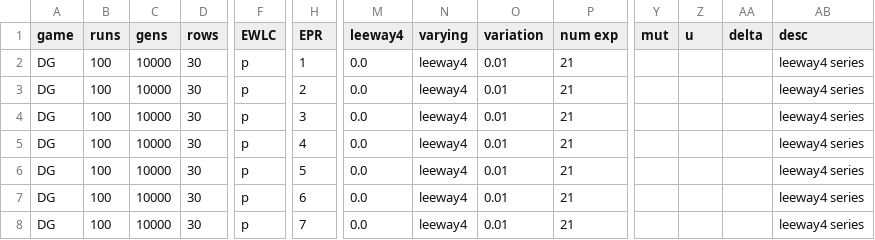
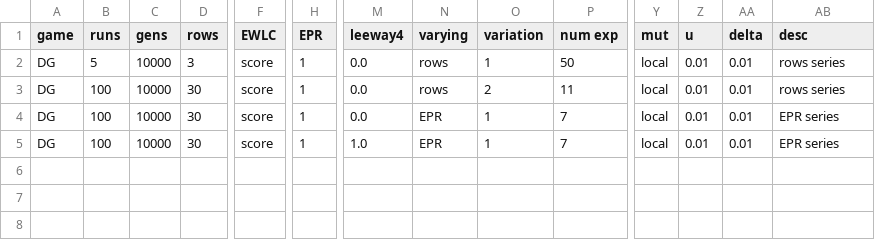
Before and after one commit to EvanORiordan/evoUG2, a CSV file: config.csv, drawn as a sheet; only a part is shown, gaps mark what is left out; rows hold the shown columns only; the diff names each change by its address in the sheet, - before the commit and + after, or states it on an @@ line.

Commit message:
fix leeway4

```diff
--- a/config.csv
+++ b/config.csv
-B2 (runs): 100
+B2 (runs): 5
-D2 (rows): 30
+D2 (rows): 3
-F2:F5 (EWLC): p
+F2:F5 (EWLC): score
-N2:N3 (varying): leeway4
+N2:N3 (varying): rows
-O2 (variation): 0.01
+O2 (variation): 1
-P2 (num exp): 21
+P2 (num exp): 50
-Y2:Y5 (mut): (empty)
+Y2:Y5 (mut): local
-Z2:Z5 (u): (empty)
+Z2:Z5 (u): 0.01
-AA2:AA5 (delta): (empty)
+AA2:AA5 (delta): 0.01
-AB2:AB3 (desc): leeway4 series
+AB2:AB3 (desc): rows series
-H3 (EPR): 2
+H3 (EPR): 1
-O3 (variation): 0.01
+O3 (variation): 2
-P3 (num exp): 21
+P3 (num exp): 11
-H4 (EPR): 3
+H4 (EPR): 1
-N4:N5 (varying): leeway4
+N4:N5 (varying): EPR
-O4:O5 (variation): 0.01
+O4:O5 (variation): 1
-P4:P5 (num exp): 21
+P4:P5 (num exp): 7
-AB4:AB5 (desc): leeway4 series
+AB4:AB5 (desc): EPR series
-H5 (EPR): 4
+H5 (EPR): 1
-M5 (leeway4): 0.0
+M5 (leeway4): 1.0
-row 6: DG | 100 | 10000 | 30 | p | 5 | 0.0 | leeway4 | 0.01 | 21 |  |  |  | leeway4 series
-row 7: DG | 100 | 10000 | 30 | p | 6 | 0.0 | leeway4 | 0.01 | 21 |  |  |  | leeway4 series
-row 8: DG | 100 | 10000 | 30 | p | 7 | 0.0 | leeway4 | 0.01 | 21 |  |  |  | leeway4 series
```
Also changed, not shown: 2 other files.
